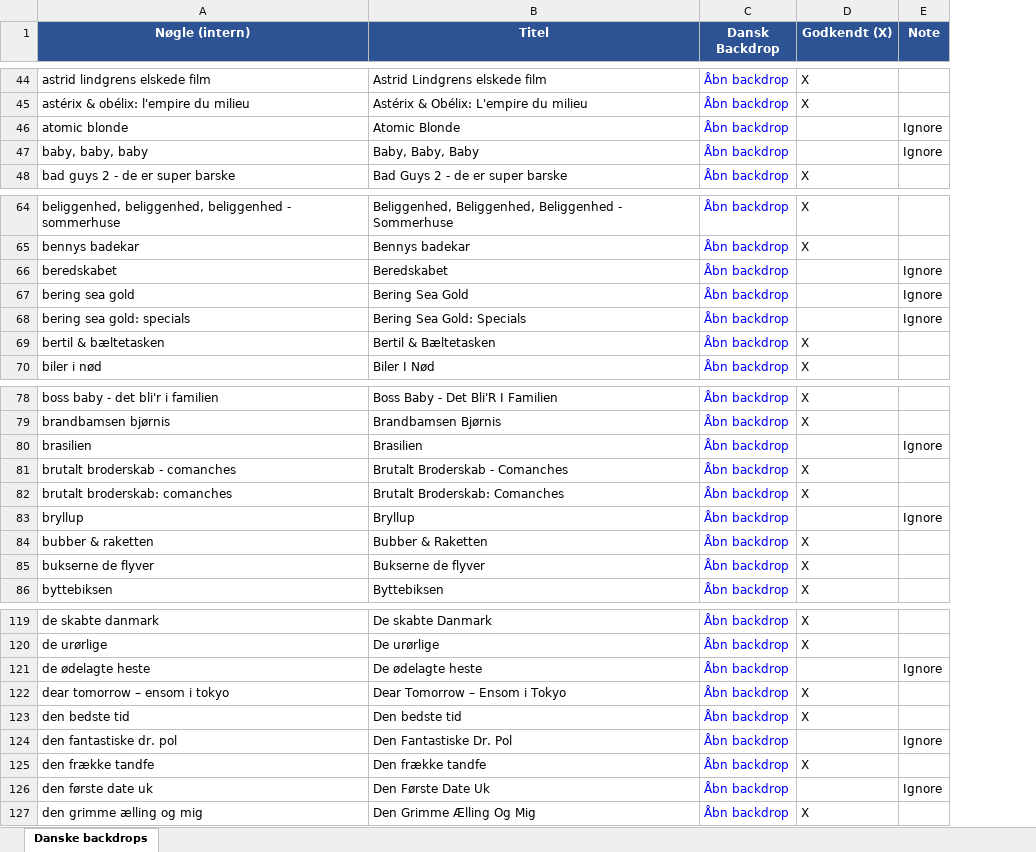
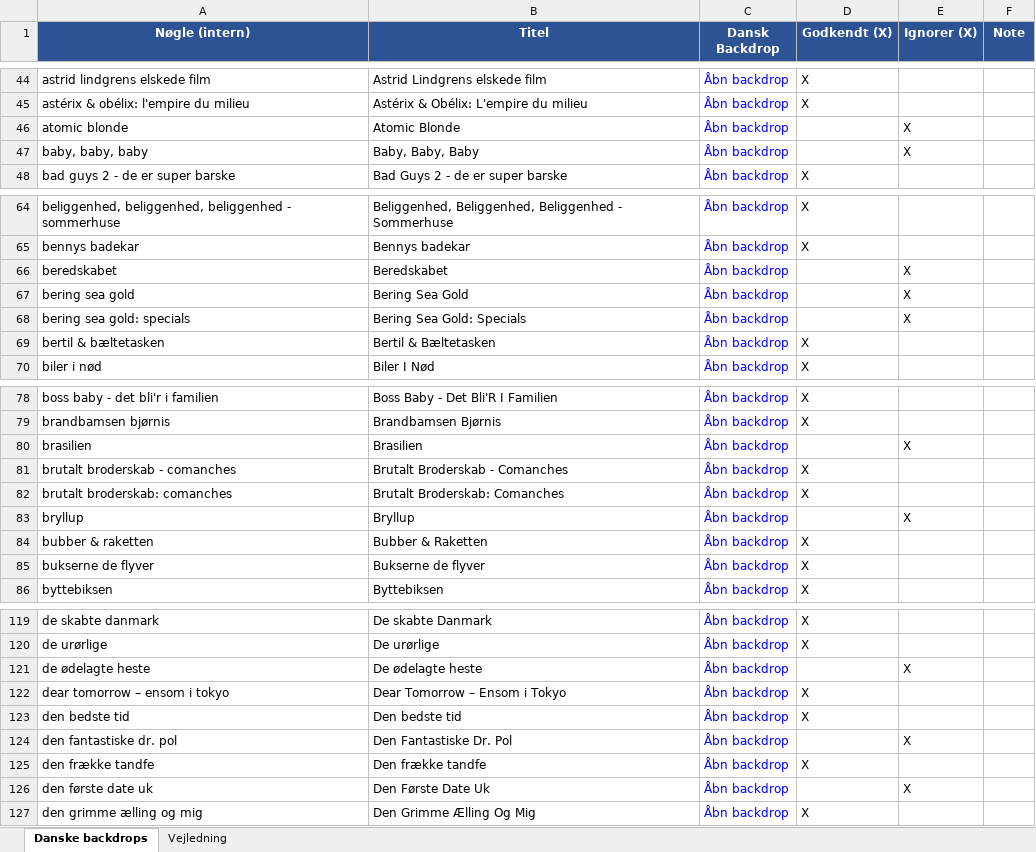
Before and after one commit to flanaganz/epgoal, an Excel workbook: data/danish_artwork_review.xlsx, sheet Danske backdrops, drawn as a sheet; only a part is shown, gaps mark what is left out; values as stored, in another font and other column widths than the file's, no borders; addresses are those after the commit; the diff covers the shown part only; the diff names each change by its address in the sheet, - before the commit and + after, or states it on an @@ line.

```diff
--- a/data/danish_artwork_review.xlsx (sheet Danske backdrops)
+++ b/data/danish_artwork_review.xlsx (sheet Danske backdrops)
+sheet tab: Vejledning
+column E (Ignorer (X)), rows 46-47: X | X; rows 66-68: all X; rows 80-83: X |  |  | X; rows 121-126: X |  |  | X |  | X
-F46:F47 (Note): Ignore
+F46:F47 (Note): (empty)
-F66:F68 (Note): Ignore
+F66:F68 (Note): (empty)
-F80 (Note): Ignore
+F80 (Note): (empty)
-F83 (Note): Ignore
+F83 (Note): (empty)
-F121 (Note): Ignore
+F121 (Note): (empty)
-F124 (Note): Ignore
+F124 (Note): (empty)
-F126 (Note): Ignore
+F126 (Note): (empty)
```
Also changed, not shown: 3 added rows and 46 edited cells elsewhere in this sheet, 14 other files.
